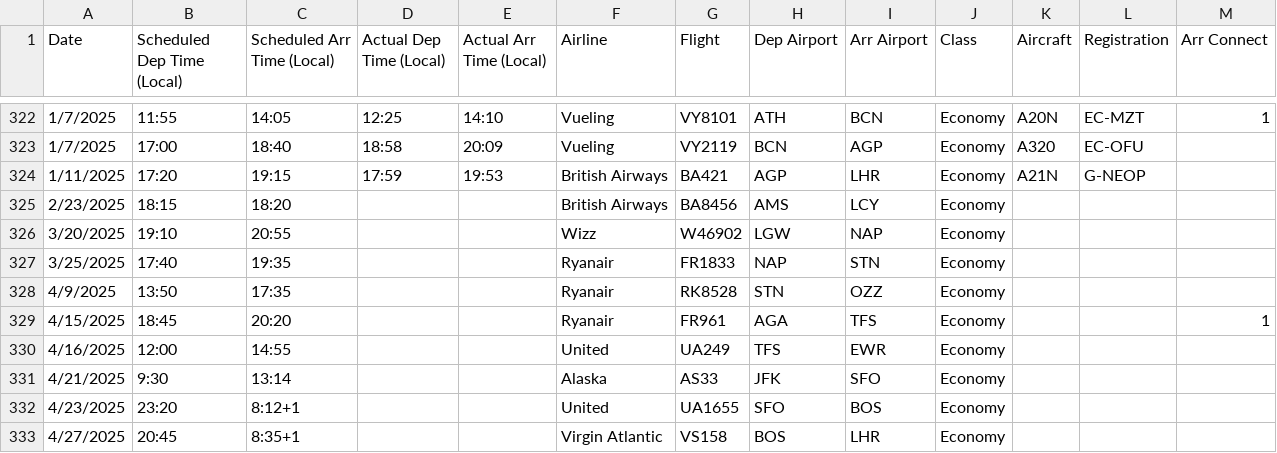
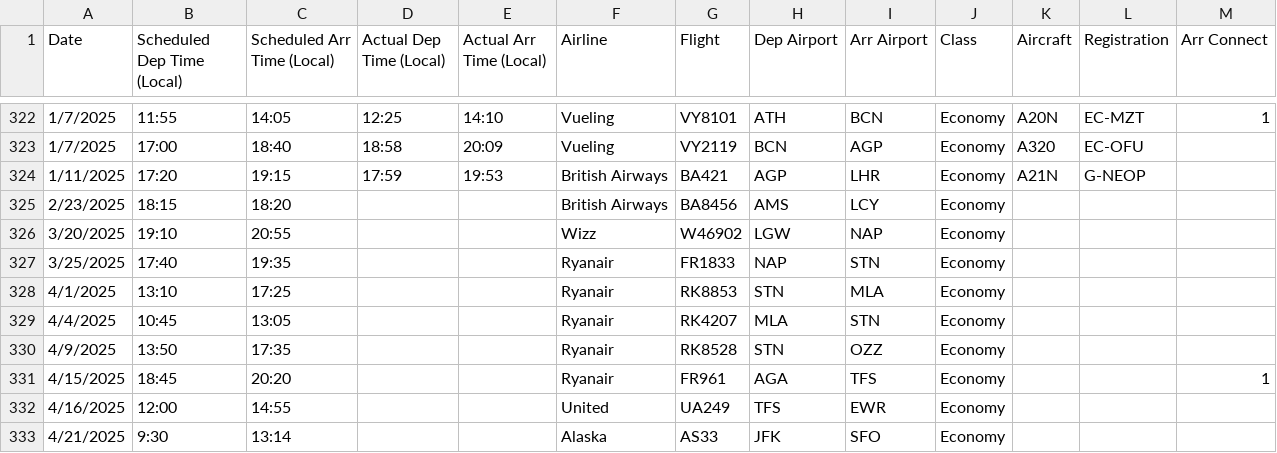
Before and after one commit to picrazy2/picrazy2.github.io, a CSV file: flightlog/flightlog.csv, drawn as a sheet; only a part is shown, gaps mark what is left out; the shorter side is filled out with more unchanged rows.

```diff
--- a/flightlog/flightlog.csv
+++ b/flightlog/flightlog.csv
@@ -327,2 +327,4 @@ Date,Scheduled Dep Time (Local),Scheduled Arr Time (Local),Actual Dep Time (Loca
 3/25/2025,17:40,19:35,,,Ryanair,FR1833,NAP,STN,Economy,,,,
+4/1/2025,13:10,17:25,,,Ryanair,RK8853,STN,MLA,Economy,,,,
+4/4/2025,10:45,13:05,,,Ryanair,RK4207,MLA,STN,Economy,,,,
 4/9/2025,13:50,17:35,,,Ryanair,RK8528,STN,OZZ,Economy,,,,
```
Also changed, not shown: flightlog/full_df.csv, 24 other files.
